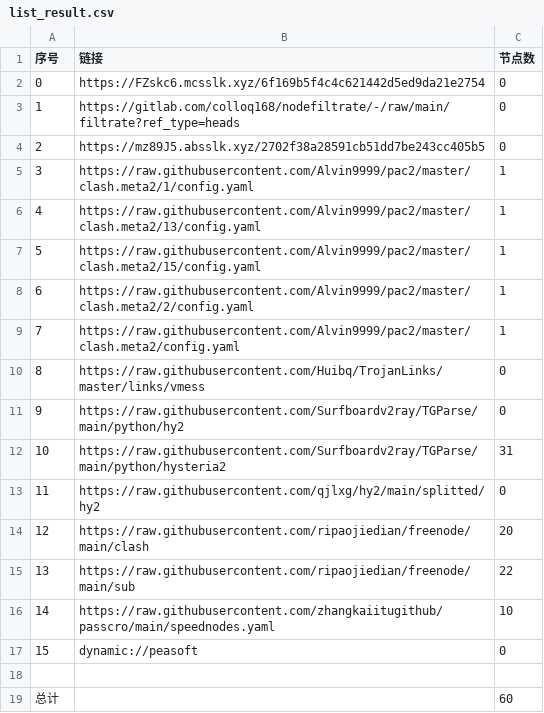
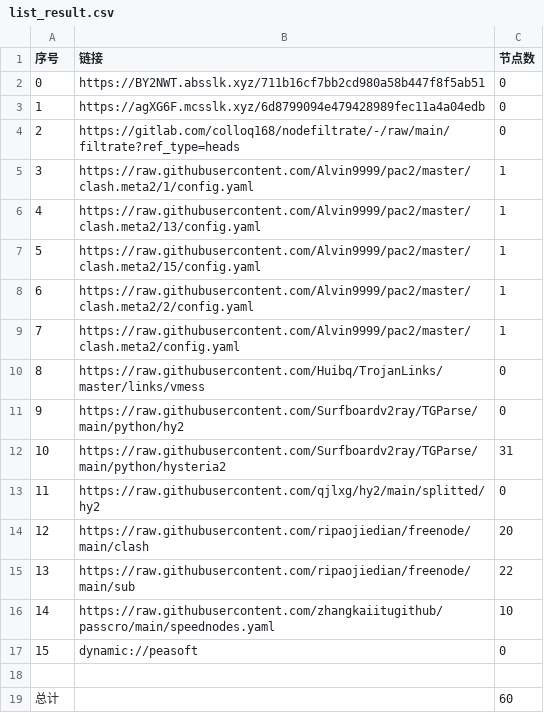
Before and after one commit to xihaoduo/AutoMergePublicNodes, a CSV file: list_result.csv, drawn as a sheet.

```diff
--- a/list_result.csv
+++ b/list_result.csv
@@ -1,5 +1,5 @@
 序号,链接,节点数
-0,https://FZskc6.mcsslk.xyz/6f169b5f4c4c621442d5ed9da21e2754,0
-1,https://gitlab.com/colloq168/nodefiltrate/-/raw/main/filtrate?ref_type=heads,0
-2,https://mz89J5.absslk.xyz/2702f38a28591cb51dd7be243cc405b5,0
+0,https://BY2NWT.absslk.xyz/711b16cf7bb2cd980a58b447f8f5ab51,0
+1,https://agXG6F.mcsslk.xyz/6d8799094e479428989fec11a4a04edb,0
+2,https://gitlab.com/colloq168/nodefiltrate/-/raw/main/filtrate?ref_type=heads,0
 3,https://raw.githubusercontent.com/Alvin9999/pac2/master/clash.meta2/1/config.yaml,1
```
Also changed, not shown: 3 other files.
